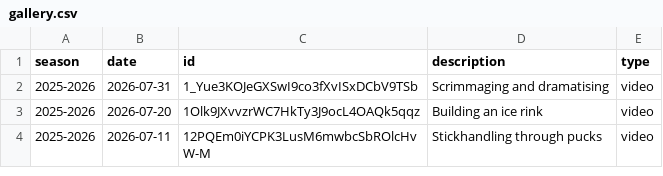
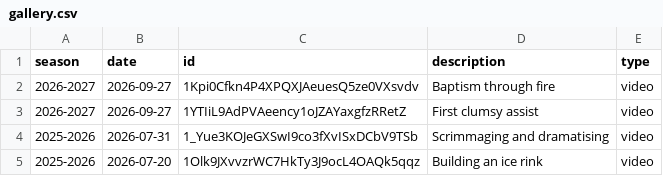
Before and after one commit to creamy-seas/flowboy-portfolio, a CSV file: data/gallery.csv, drawn as a sheet; only a part is shown; the shorter side is filled out with more unchanged rows.

Commit message:
bump: first game!

```diff
--- a/data/gallery.csv
+++ b/data/gallery.csv
@@ -1,2 +1,4 @@
 season,date,id,description,type
+2026-2027,2026-09-27,1Kpi0Cfkn4P4XPQXJAeuesQ5ze0VXsvdv,Baptism through fire,video
+2026-2027,2026-09-27,1YTIiL9AdPVAeency1oJZAYaxgfzRRetZ,First clumsy assist,video
 2025-2026,2026-07-31,1_Yue3KOJeGXSwI9co3fXvISxDCbV9TSb,Scrimmaging and dramatising,video
```
Also changed, not shown: 3 other files.
